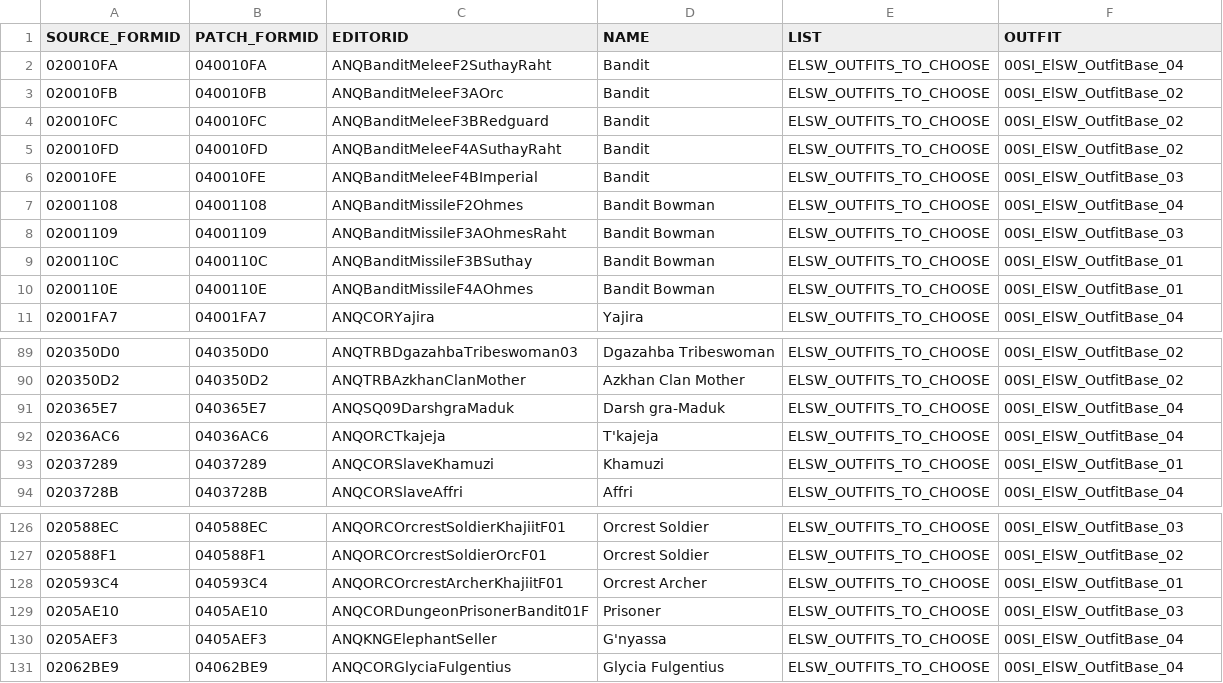
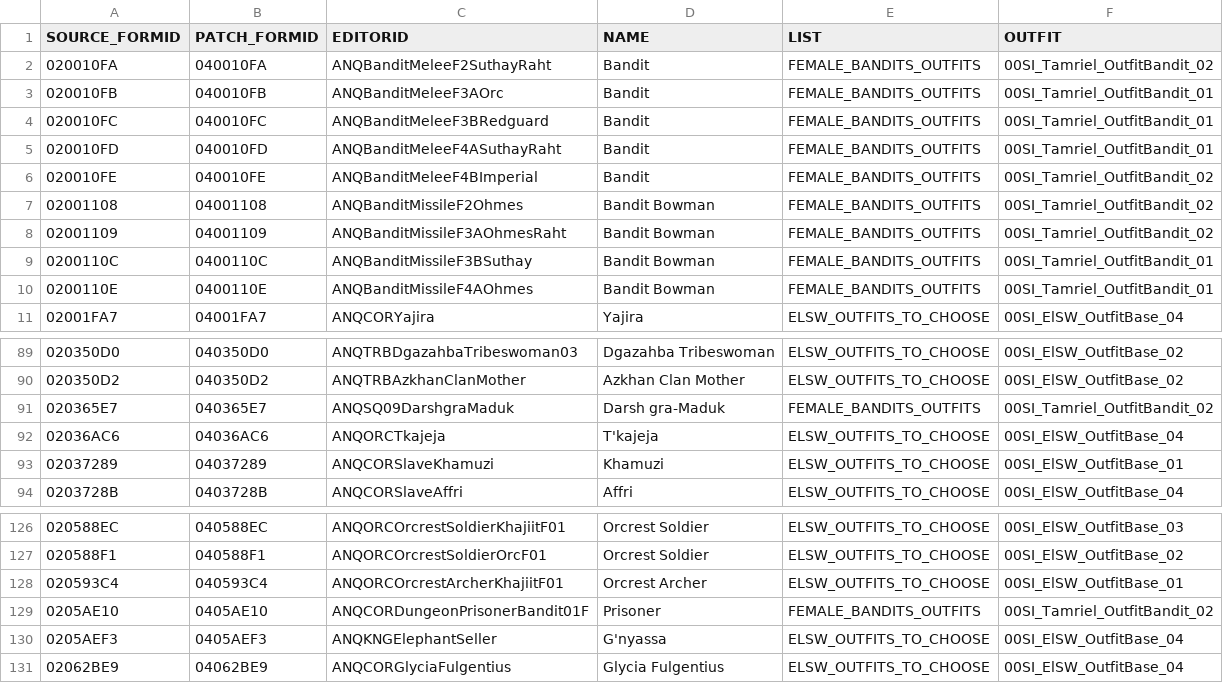
Before and after one commit to RastaBoy/tes4skyrim, a TSV file: patch_folder/reports/outfits_ElsweyrAnequina_esp.tsv, drawn as a sheet; only a part is shown, gaps mark what is left out.

```diff
--- a/patch_folder/reports/outfits_ElsweyrAnequina_esp.tsv
+++ b/patch_folder/reports/outfits_ElsweyrAnequina_esp.tsv
@@ -1,11 +1,11 @@
 SOURCE_FORMID	PATCH_FORMID	EDITORID	NAME	LIST	OUTFIT
-020010FA	040010FA	ANQBanditMeleeF2SuthayRaht	Bandit	ELSW_OUTFITS_TO_CHOOSE	00SI_ElSW_OutfitBase_04
-020010FB	040010FB	ANQBanditMeleeF3AOrc	Bandit	ELSW_OUTFITS_TO_CHOOSE	00SI_ElSW_OutfitBase_02
-020010FC	040010FC	ANQBanditMeleeF3BRedguard	Bandit	ELSW_OUTFITS_TO_CHOOSE	00SI_ElSW_OutfitBase_02
-020010FD	040010FD	ANQBanditMeleeF4ASuthayRaht	Bandit	ELSW_OUTFITS_TO_CHOOSE	00SI_ElSW_OutfitBase_02
-020010FE	040010FE	ANQBanditMeleeF4BImperial	Bandit	ELSW_OUTFITS_TO_CHOOSE	00SI_ElSW_OutfitBase_03
-02001108	04001108	ANQBanditMissileF2Ohmes	Bandit Bowman	ELSW_OUTFITS_TO_CHOOSE	00SI_ElSW_OutfitBase_04
-02001109	04001109	ANQBanditMissileF3AOhmesRaht	Bandit Bowman	ELSW_OUTFITS_TO_CHOOSE	00SI_ElSW_OutfitBase_03
-0200110C	0400110C	ANQBanditMissileF3BSuthay	Bandit Bowman	ELSW_OUTFITS_TO_CHOOSE	00SI_ElSW_OutfitBase_01
-0200110E	0400110E	ANQBanditMissileF4AOhmes	Bandit Bowman	ELSW_OUTFITS_TO_CHOOSE	00SI_ElSW_OutfitBase_01
+020010FA	040010FA	ANQBanditMeleeF2SuthayRaht	Bandit	FEMALE_BANDITS_OUTFITS	00SI_Tamriel_OutfitBandit_02
+020010FB	040010FB	ANQBanditMeleeF3AOrc	Bandit	FEMALE_BANDITS_OUTFITS	00SI_Tamriel_OutfitBandit_01
+020010FC	040010FC	ANQBanditMeleeF3BRedguard	Bandit	FEMALE_BANDITS_OUTFITS	00SI_Tamriel_OutfitBandit_01
+020010FD	040010FD	ANQBanditMeleeF4ASuthayRaht	Bandit	FEMALE_BANDITS_OUTFITS	00SI_Tamriel_OutfitBandit_01
+020010FE	040010FE	ANQBanditMeleeF4BImperial	Bandit	FEMALE_BANDITS_OUTFITS	00SI_Tamriel_OutfitBandit_02
+02001108	04001108	ANQBanditMissileF2Ohmes	Bandit Bowman	FEMALE_BANDITS_OUTFITS	00SI_Tamriel_OutfitBandit_02
+02001109	04001109	ANQBanditMissileF3AOhmesRaht	Bandit Bowman	FEMALE_BANDITS_OUTFITS	00SI_Tamriel_OutfitBandit_02
+0200110C	0400110C	ANQBanditMissileF3BSuthay	Bandit Bowman	FEMALE_BANDITS_OUTFITS	00SI_Tamriel_OutfitBandit_01
+0200110E	0400110E	ANQBanditMissileF4AOhmes	Bandit Bowman	FEMALE_BANDITS_OUTFITS	00SI_Tamriel_OutfitBandit_01
 02001FA7	04001FA7	ANQCORYajira	Yajira	ELSW_OUTFITS_TO_CHOOSE	00SI_ElSW_OutfitBase_04
@@ -90,3 +90,3 @@ SOURCE_FORMID	PATCH_FORMID	EDITORID	NAME	LIST	OUTFIT
 020350D2	040350D2	ANQTRBAzkhanClanMother	Azkhan Clan Mother	ELSW_OUTFITS_TO_CHOOSE	00SI_ElSW_OutfitBase_02
-020365E7	040365E7	ANQSQ09DarshgraMaduk	Darsh gra-Maduk	ELSW_OUTFITS_TO_CHOOSE	00SI_ElSW_OutfitBase_04
+020365E7	040365E7	ANQSQ09DarshgraMaduk	Darsh gra-Maduk	FEMALE_BANDITS_OUTFITS	00SI_Tamriel_OutfitBandit_02
 02036AC6	04036AC6	ANQORCTkajeja	T'kajeja	ELSW_OUTFITS_TO_CHOOSE	00SI_ElSW_OutfitBase_04
@@ -128,3 +128,3 @@ SOURCE_FORMID	PATCH_FORMID	EDITORID	NAME	LIST	OUTFIT
 020593C4	040593C4	ANQORCOrcrestArcherKhajiitF01	Orcrest Archer	ELSW_OUTFITS_TO_CHOOSE	00SI_ElSW_OutfitBase_01
-0205AE10	0405AE10	ANQCORDungeonPrisonerBandit01F	Prisoner	ELSW_OUTFITS_TO_CHOOSE	00SI_ElSW_OutfitBase_03
+0205AE10	0405AE10	ANQCORDungeonPrisonerBandit01F	Prisoner	FEMALE_BANDITS_OUTFITS	00SI_Tamriel_OutfitBandit_02
 0205AEF3	0405AEF3	ANQKNGElephantSeller	G'nyassa	ELSW_OUTFITS_TO_CHOOSE	00SI_ElSW_OutfitBase_04
```
Also changed, not shown: patch_folder/reports/outfits_Oblivion_esm.tsv, patch_folder/reports/skin_ElsweyrAnequina_esp.tsv, 32 other files.
